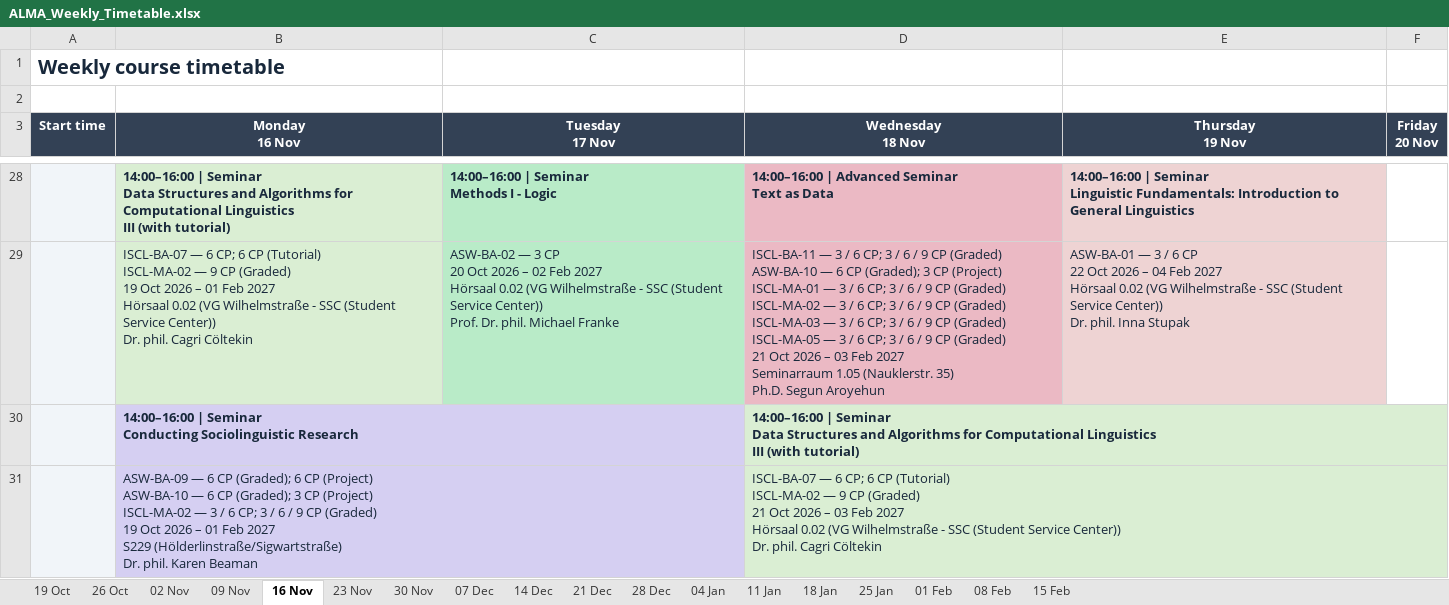
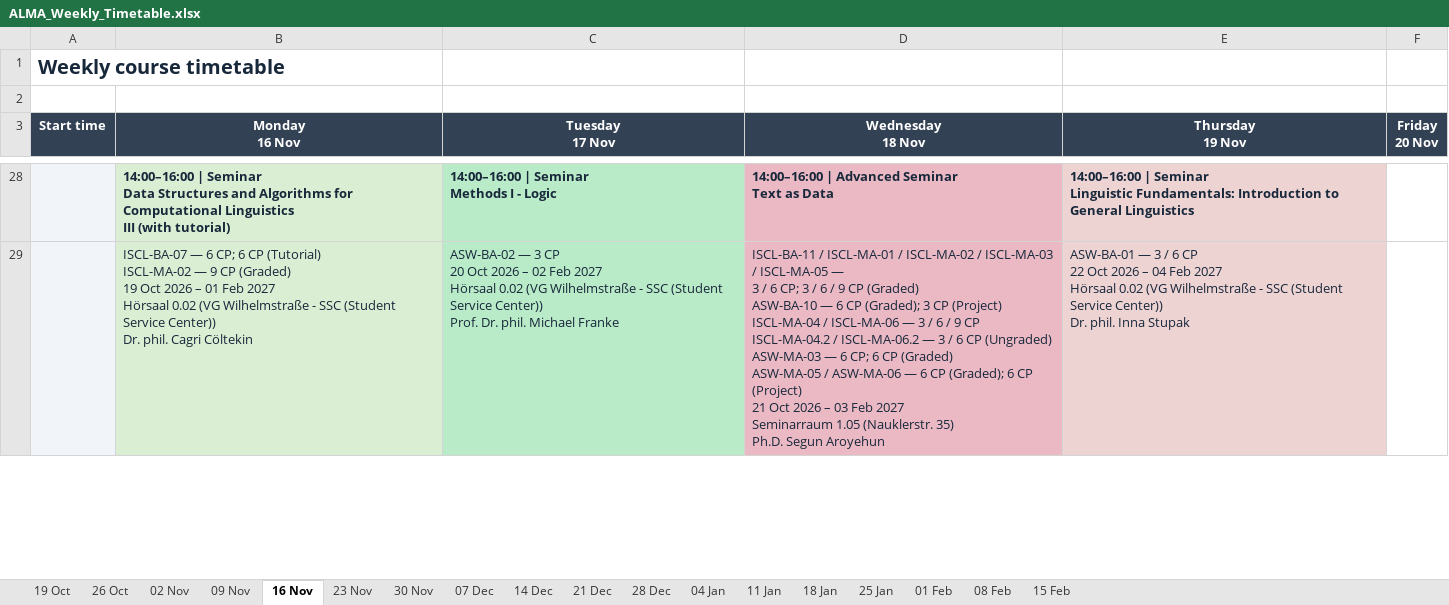
Before and after one commit to mingxingdong/course-atlas, an Excel workbook: assets/ALMA_Weekly_Timetable.xlsx, sheet 16 Nov, drawn as a sheet; only a part is shown, gaps mark what is left out; values as stored, in another font and other column widths than the file's, no borders; removed rows and columns are numbered as before the commit, all else as after; ↵ is a line break in a cell; the diff covers the shown part only; the diff names each change by its address in the sheet, - before the commit and + after, or states it on an @@ line.

```diff
--- a/assets/ALMA_Weekly_Timetable.xlsx (sheet 16 Nov)
+++ b/assets/ALMA_Weekly_Timetable.xlsx (sheet 16 Nov)
-D29 (Wednesday 18 Nov): ISCL-BA-11 — 3 / 6 CP; 3 / 6 / 9 CP (Graded) ↵ ASW-BA-10 — 6 CP (Graded); 3 CP (Project) ↵ ISCL-MA-01 — 3 / 6 CP; 3 / 6 / 9 CP (Graded) ↵ ISCL-MA-02 — 3 / 6 CP; 3 / 6 / 9 CP (Graded) ↵ ISCL-MA-03 — 3 / 6 CP; 3 / 6 / 9 CP (Graded) ↵ ISCL-MA-05 — 3 / 6 CP; 3 / 6 / 9 CP (Graded) ↵ 21 Oct…
+D29 (Wednesday 18 Nov): ISCL-BA-11 / ISCL-MA-01 / ISCL-MA-02 / ISCL-MA-03 / ISCL-MA-05 — ↵ 3 / 6 CP; 3 / 6 / 9 CP (Graded) ↵ ASW-BA-10 — 6 CP (Graded); 3 CP (Project) ↵ ISCL-MA-04 / ISCL-MA-06 — 3 / 6 / 9 CP ↵ ISCL-MA-04.2 / ISCL-MA-06.2 — 3 / 6 CP (Ungraded) ↵ ASW-MA-03 — 6 CP; 6 CP (Graded) ↵ ASW-MA-05 / ASW-MA-06 — 6 CP (Graded); 6 CP (Project) ↵ 21 Oct…
-row 30:  | 14:00–16:00 | Seminar ↵ Conducting Sociolinguistic Research |  | 14:00–16:00 | Seminar ↵ Data Structures and Algorithms for Computational Linguistics ↵ III (with tutorial)
-row 31:  | ASW-BA-09 — 6 CP (Graded); 6 CP (Project) ↵ ASW-BA-10 — 6 CP (Graded); 3 CP (Project) ↵ ISCL-MA-02 — 3 / 6 CP; 3 / 6 / 9 CP (Graded) ↵ 19 Oct 2026 – 01 Feb 2027 ↵ S229 (Hölderlinstraße/Sigwartstraße) ↵ Dr. phil. Karen Beaman |  | ISCL-BA-07 — 6 CP; 6 CP (Tutorial) ↵ ISCL-MA-02 — 9 CP (Graded) ↵ 21 Oct 2026 – 03 Feb 2027 ↵ Hörsaal 0.02 (VG Wilhelmstraße - SSC (Student Service Center)) ↵ Dr. phil. Cagri Cöltekin
```
Also changed, not shown: 8 added rows, 4 removed rows, 22 edited cells and cell formats elsewhere in this sheet, sheet 23 Nov, sheet 25 Jan, sheet 01 Feb, sheet 02 Nov, sheet 09 Nov, sheet 30 Nov, 11 more sheets, 7 other files.
